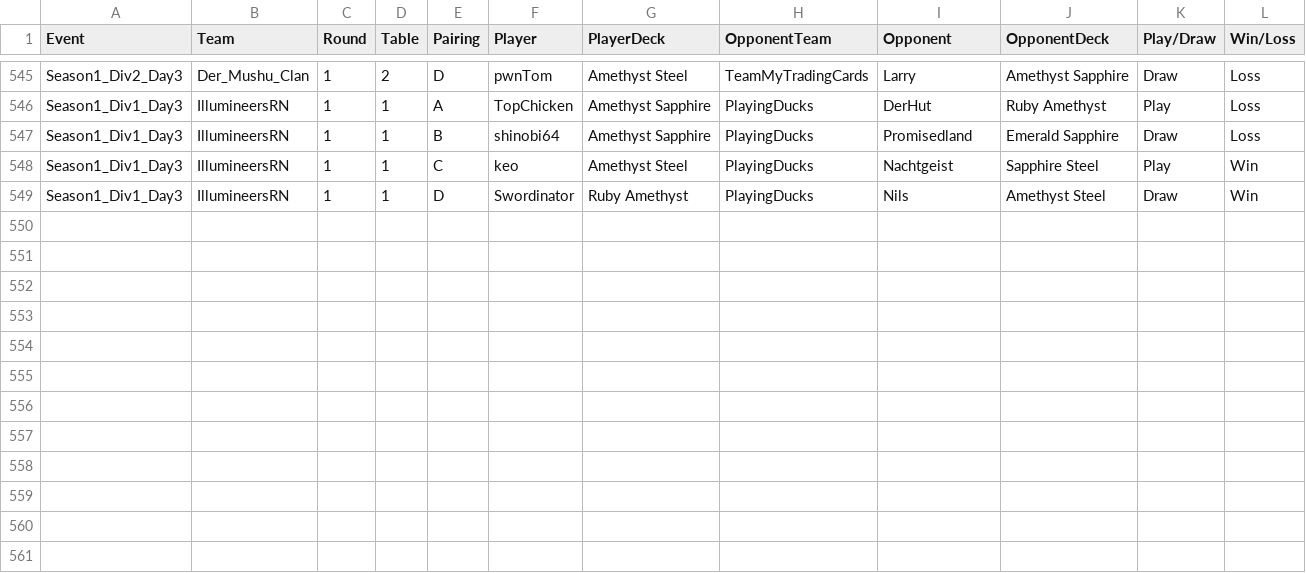
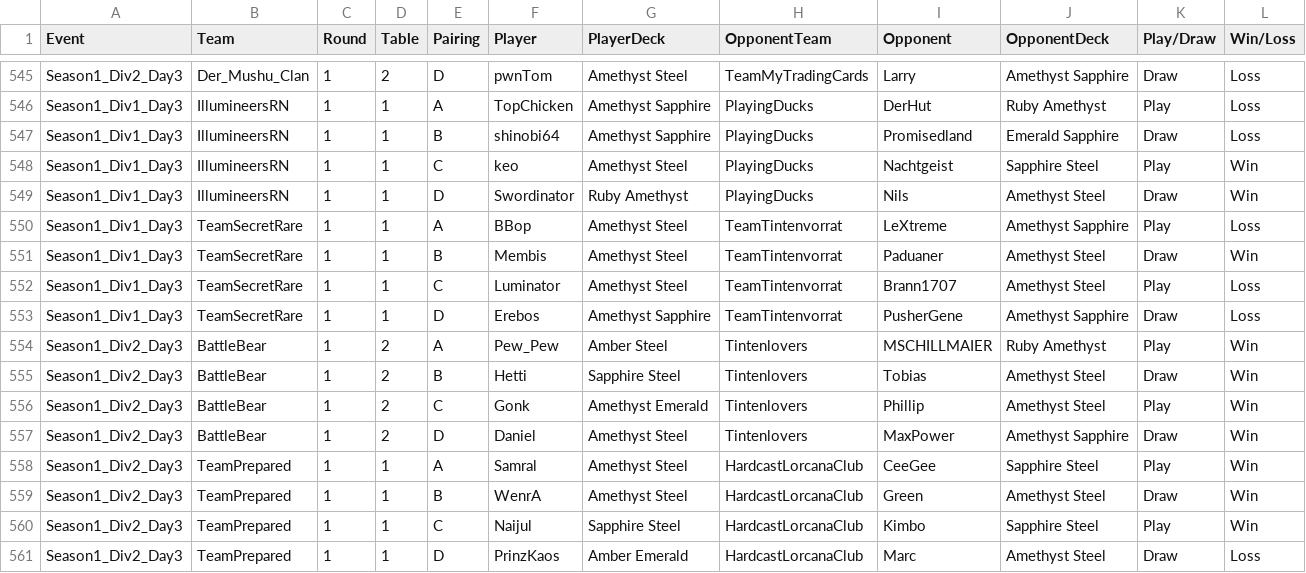
Before and after one commit to shinobi64/lorcana, a CSV file: results/ltd_analyse.csv, drawn as a sheet; only a part is shown, gaps mark what is left out.

Commit message:
data: ltd season 1 day 3 div 1

```diff
--- a/results/ltd_analyse.csv
+++ b/results/ltd_analyse.csv
@@ -549 +549,13 @@ Season1_Div1_Day3,IllumineersRN,1,1,C,keo,Amethyst Steel,PlayingDucks,Nachtgeist
 Season1_Div1_Day3,IllumineersRN,1,1,D,Swordinator,Ruby Amethyst,PlayingDucks,Nils,Amethyst Steel,Draw,Win
+Season1_Div1_Day3,TeamSecretRare,1,1,A,BBop,Amethyst Steel,TeamTintenvorrat,LeXtreme,Amethyst Sapphire,Play,Loss
+Season1_Div1_Day3,TeamSecretRare,1,1,B,Membis,Amethyst Steel,TeamTintenvorrat,Paduaner,Amethyst Steel,Draw,Win
+Season1_Div1_Day3,TeamSecretRare,1,1,C,Luminator,Amethyst Steel,TeamTintenvorrat,Brann1707,Amethyst Steel,Play,Loss
+Season1_Div1_Day3,TeamSecretRare,1,1,D,Erebos,Amethyst Sapphire,TeamTintenvorrat,PusherGene,Amethyst Sapphire,Draw,Loss
+Season1_Div2_Day3,BattleBear,1,2,A,Pew_Pew,Amber Steel,Tintenlovers,MSCHILLMAIER,Ruby Amethyst,Play,Win
+Season1_Div2_Day3,BattleBear,1,2,B,Hetti,Sapphire Steel,Tintenlovers,Tobias,Amethyst Steel,Draw,Win
+Season1_Div2_Day3,BattleBear,1,2,C,Gonk,Amethyst Emerald,Tintenlovers,Phillip,Amethyst Steel,Play,Win
+Season1_Div2_Day3,BattleBear,1,2,D,Daniel,Amethyst Steel,Tintenlovers,MaxPower,Amethyst Sapphire,Draw,Win
+Season1_Div2_Day3,TeamPrepared,1,1,A,Samral,Amethyst Steel,HardcastLorcanaClub,CeeGee,Sapphire Steel,Play,Win
+Season1_Div2_Day3,TeamPrepared,1,1,B,WenrA,Amethyst Steel,HardcastLorcanaClub,Green,Amethyst Steel,Draw,Win
+Season1_Div2_Day3,TeamPrepared,1,1,C,Naijul,Sapphire Steel,HardcastLorcanaClub,Kimbo,Sapphire Steel,Play,Win
+Season1_Div2_Day3,TeamPrepared,1,1,D,PrinzKaos,Amber Emerald,HardcastLorcanaClub,Marc,Amethyst Steel,Draw,Loss
```
